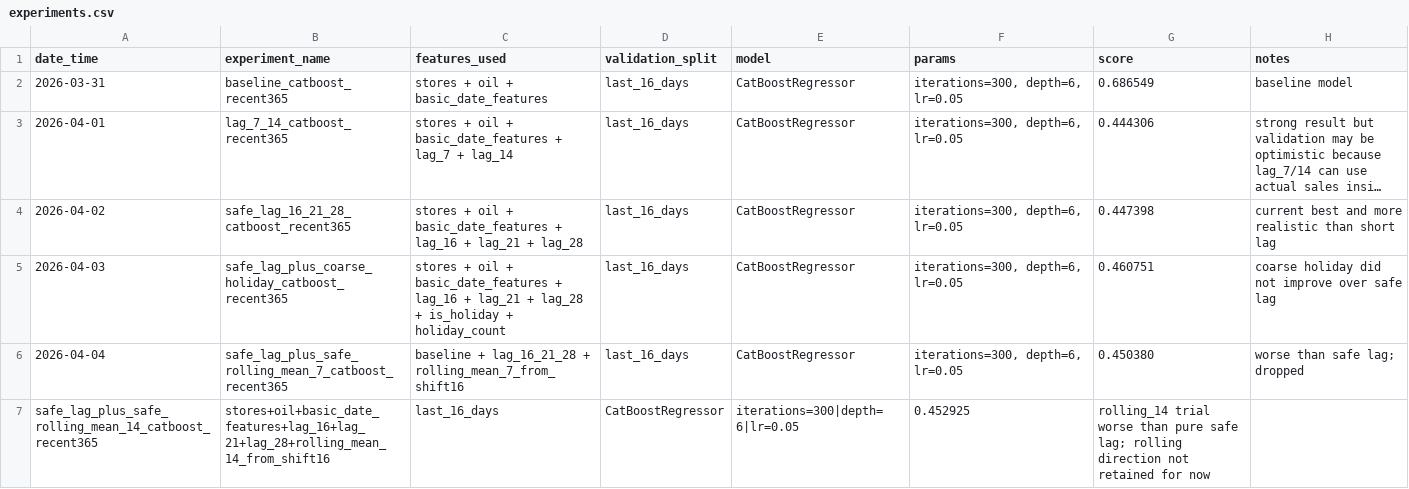
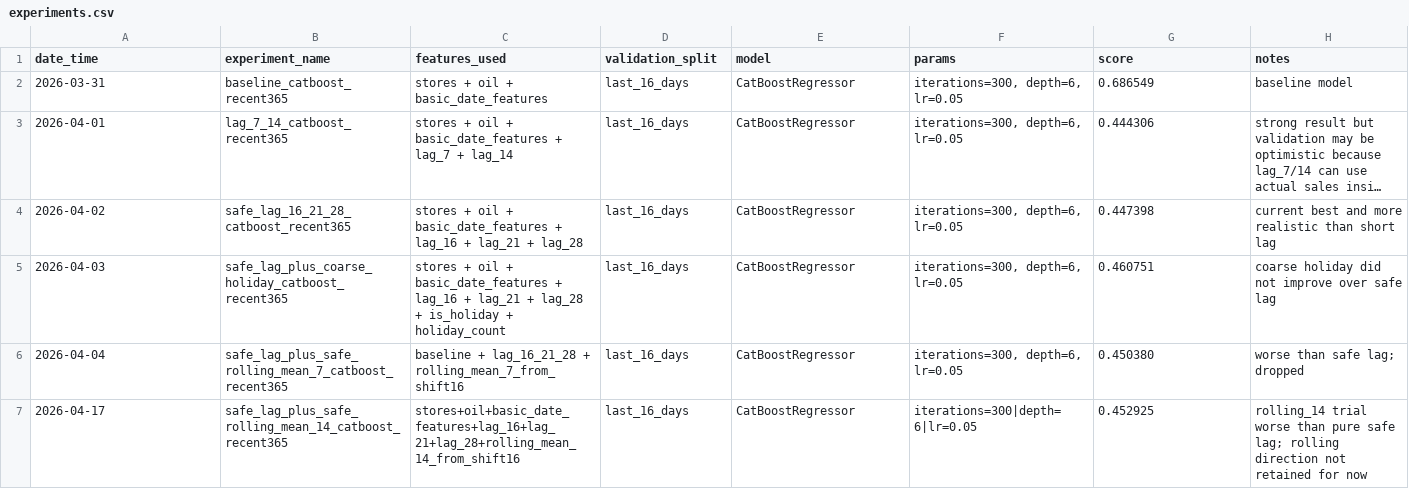
Before and after one commit to 611226-Zeng/store-sales, a CSV file: experiments.csv, drawn as a sheet; long unchanged cells end in ….

Commit message:
Update experiments.csv

```diff
--- a/experiments.csv
+++ b/experiments.csv
@@ -6,2 +6,2 @@ date_time,experiment_name,features_used,validation_split,model,params,score,note
 2026-04-04,safe_lag_plus_safe_rolling_mean_7_catboost_recent365,baseline + lag_16_21_28 + rolling_mean_7_from_shift16,last_16_days,CatBoostRegressor,"iterations=300, depth=6, lr=0.05",0.450380,worse than safe lag; dropped
-safe_lag_plus_safe_rolling_mean_14_catboost_recent365,stores+oil+basic_date_features+lag_16+lag_21+lag_28+rolling_mean_14_from_shift16,last_16_days,CatBoostRegressor,iterations=300|depth=6|lr=0.05,0.452925,rolling_14 trial worse than pure safe lag; rolling direction not retained for now
+2026-04-17,safe_lag_plus_safe_rolling_mean_14_catboost_recent365,stores+oil+basic_date_features+lag_16+lag_21+lag_28+rolling_mean_14_from_shift16,last_16_days,CatBoostRegressor,iterations=300|depth=6|lr=0.05,0.452925,rolling_14 trial worse than pure safe lag; rolling direction not retained for now
```
